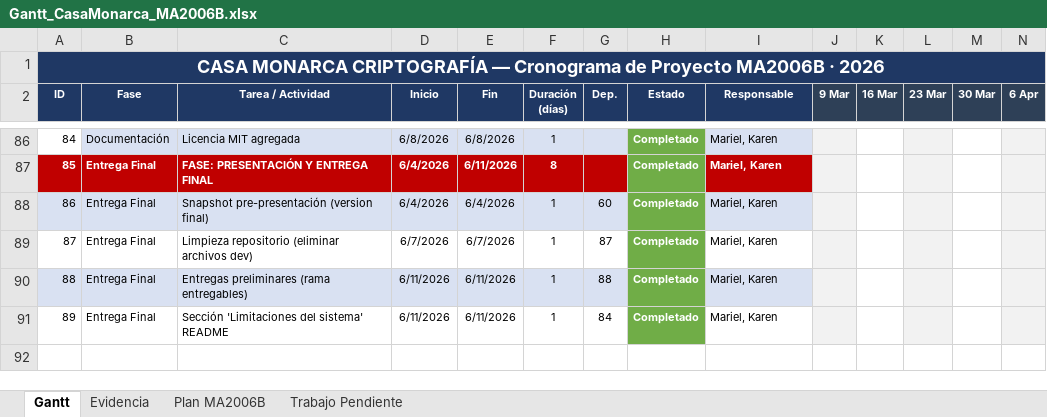
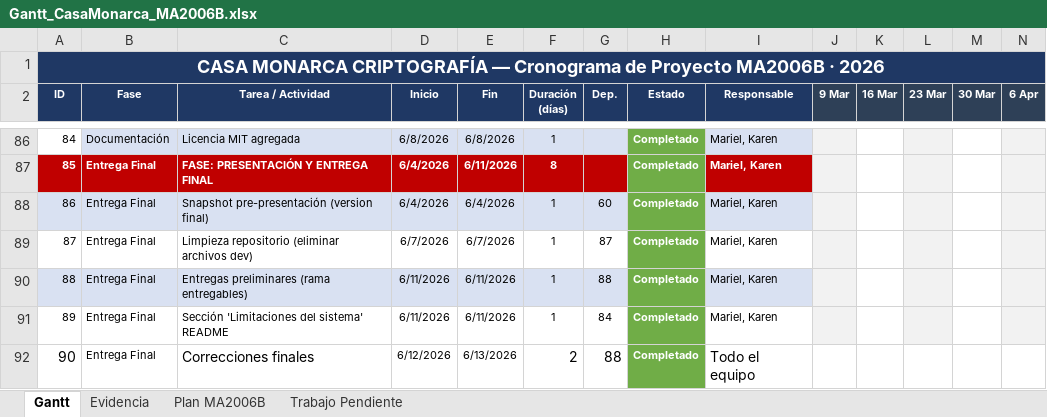
Before and after one commit to brbrbre/Casa-Monarca-Criptografia, an Excel workbook: gantt/Gantt_CasaMonarca_MA2006B.xlsx, sheet Gantt, drawn as a sheet; only a part is shown, gaps mark what is left out; values as stored, in another font and other column widths than the file's, no borders; rows hold the shown columns only; the diff names each change by its address in the sheet, - before the commit and + after, or states it on an @@ line.

Commit message:
version final para entrega formal

```diff
--- a/gantt/Gantt_CasaMonarca_MA2006B.xlsx (sheet Gantt)
+++ b/gantt/Gantt_CasaMonarca_MA2006B.xlsx (sheet Gantt)
+row 92: 90 | Entrega Final | Correcciones finales | 6/12/2026 | 6/13/2026 | 2 | 88 | Completado | Todo el equipo
```
Also changed, not shown: 3 other files.
